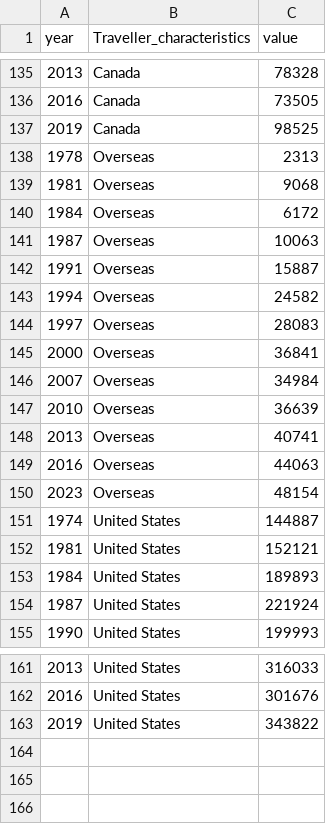
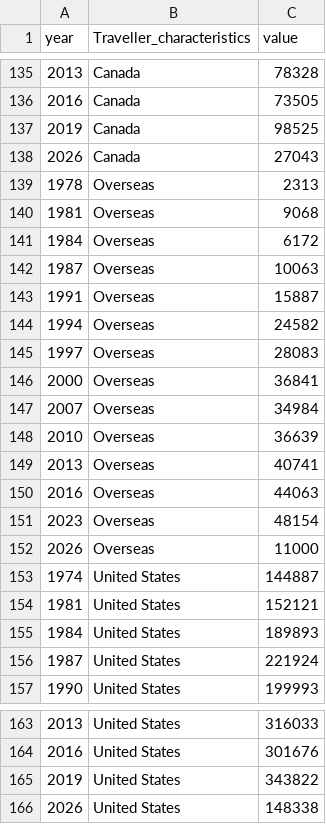
Before and after one commit to ytgov/tourism-indicators, a CSV file: data/vw_bc_yearly_border_crossings_by_us_can_overseas.csv, drawn as a sheet; only a part is shown, gaps mark what is left out; the diff covers the shown part only; the diff names each change by its address in the sheet, - before the commit and + after, or states it on an @@ line.

```diff
--- a/data/vw_bc_yearly_border_crossings_by_us_can_overseas.csv
+++ b/data/vw_bc_yearly_border_crossings_by_us_can_overseas.csv
+row 138: 2026 | Canada | 27043
+row 152: 2026 | Overseas | 11000
+row 166: 2026 | United States | 148338
```
Also changed, not shown: 43 moved rows elsewhere in this file, data/vw_kpi_air_arrivals_ytd_summary.csv, 13 other files.
